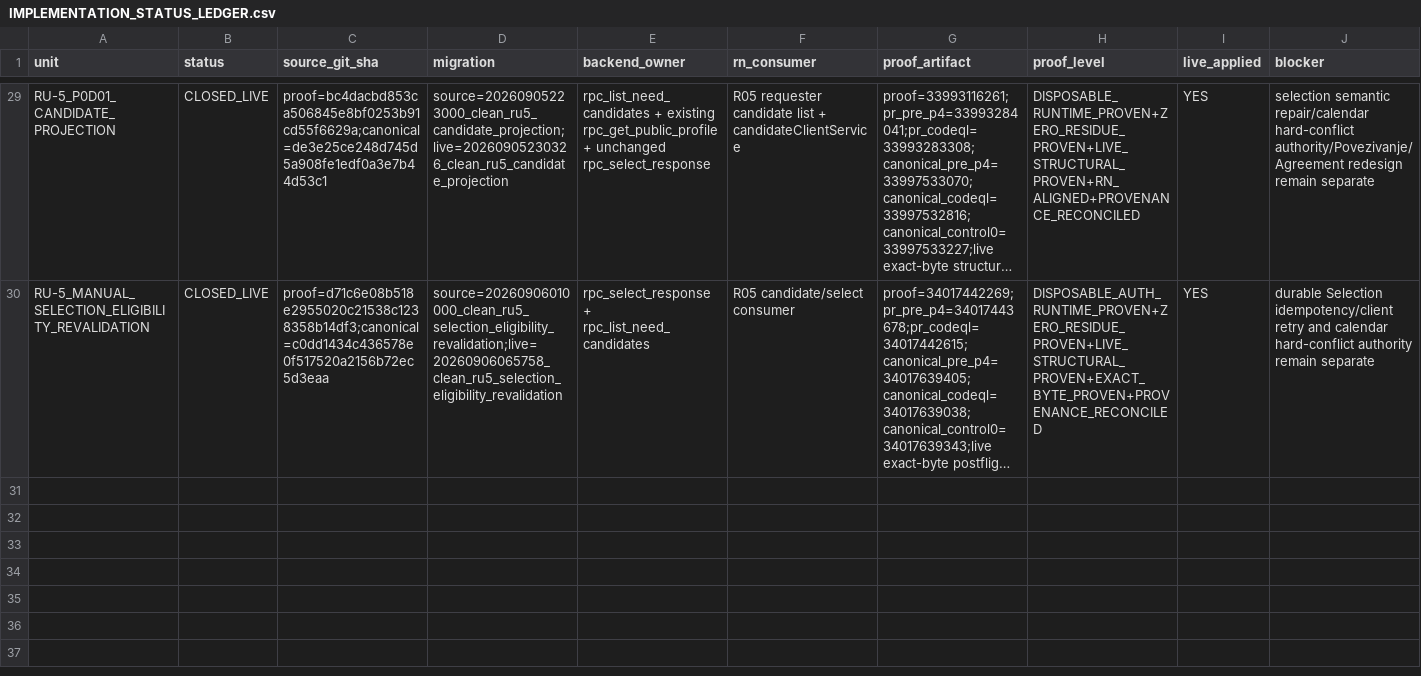
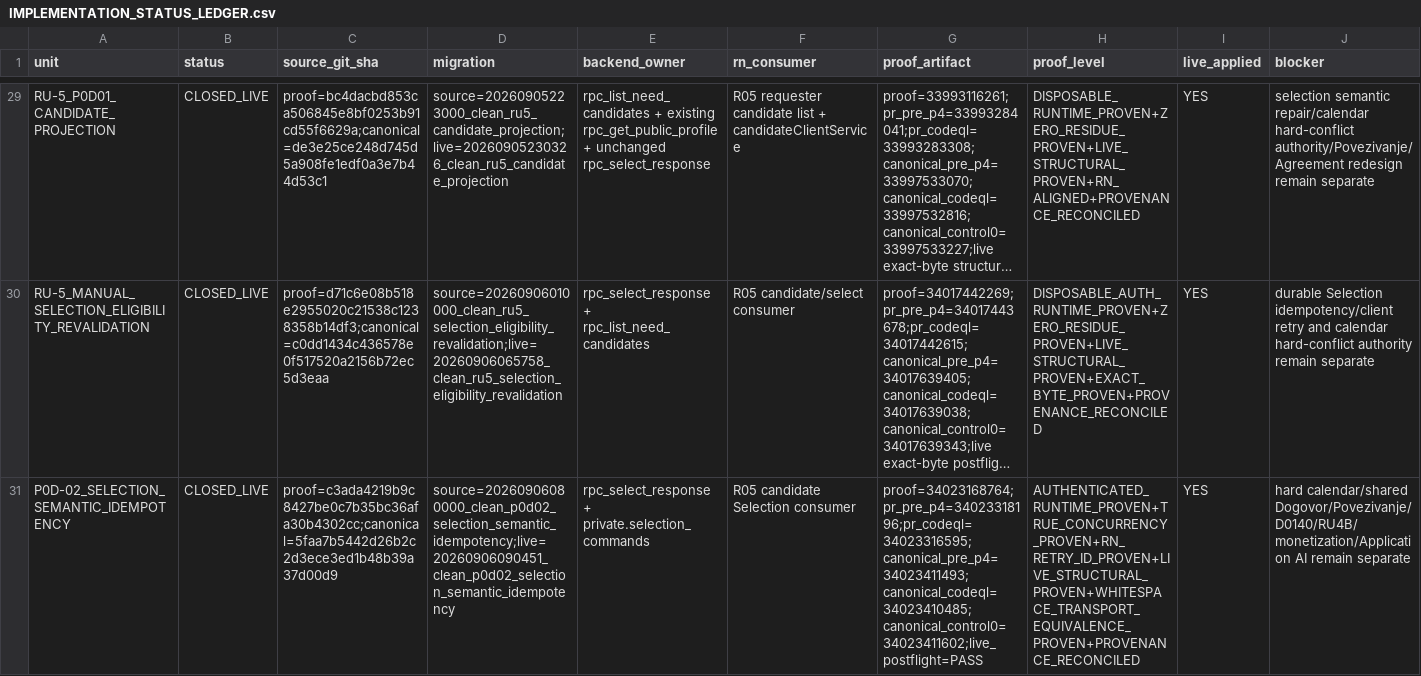
Before and after one commit to Uskoci1/USKOCI-CLEAN, a CSV file: docs/implementation/IMPLEMENTATION_STATUS_LEDGER.csv, drawn as a sheet; only a part is shown, gaps mark what is left out; long unchanged cells end in …; rows hold the shown columns only; the diff names each change by its address in the sheet, - before the commit and + after, or states it on an @@ line.

Commit message:
docs(p0d02): close live selection semantic idempotency

```diff
--- a/docs/implementation/IMPLEMENTATION_STATUS_LEDGER.csv
+++ b/docs/implementation/IMPLEMENTATION_STATUS_LEDGER.csv
+row 31: P0D-02_SELECTION_SEMANTIC_IDEMPOTENCY | CLOSED_LIVE | proof=c3ada4219b9c8427be0c7b35bc36afa30b4302cc;canonical=5faa7b5442d26b2c2d3ece3ed1b48b39a37d00d9 | source=20260906080000_clean_p0d02_selection_semantic_idempotency;live=20260906090451_clean_p0d02_selection_semantic_idempotency | rpc_select_response + private.selection_commands | R05 candidate Selection consumer | proof=34023168764;pr_pre_p4=34023318196;pr_codeql=34023316595;canonical_pre_p4=34023411493;canonical_codeql=34023410485;canonical_control0=34023411602;live_postflight=PASS | AUTHENTICATED_RUNTIME_PROVEN+TRUE_CONCURRENCY_PROVEN+RN_RETRY_ID_PROVEN+LIVE_STRUCTURAL_PROVEN+WHITESPACE_TRANSPORT_EQUIVALENCE_PROVEN+PROVENANCE_RECONCILED | YES | hard calendar/shared Dogovor/Povezivanje/D0140/RU4B/monetization/Application AI remain separate
```
Also changed, not shown: 8 other files.
